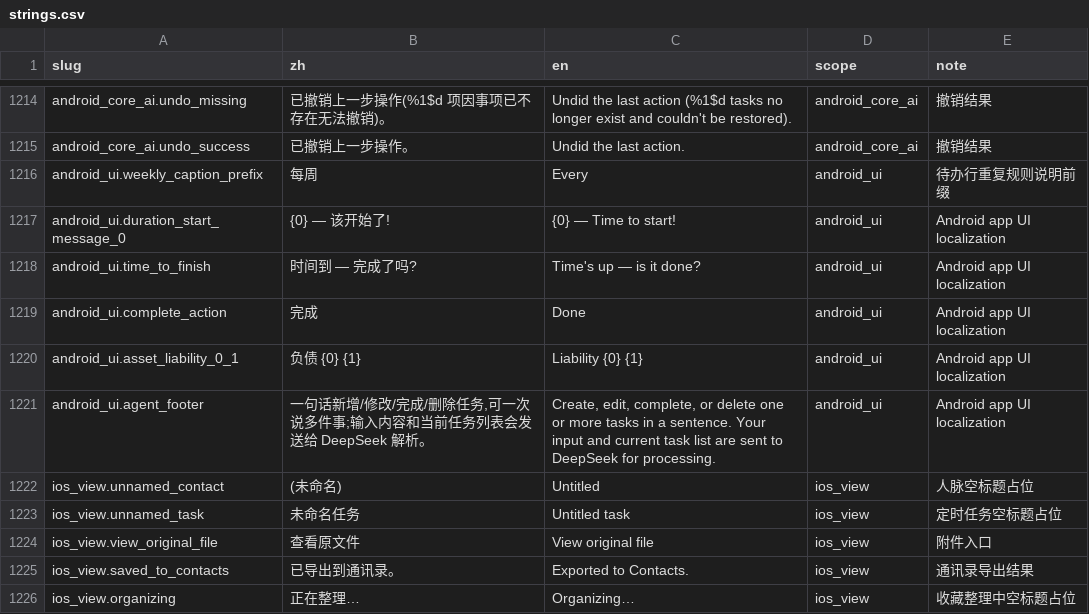
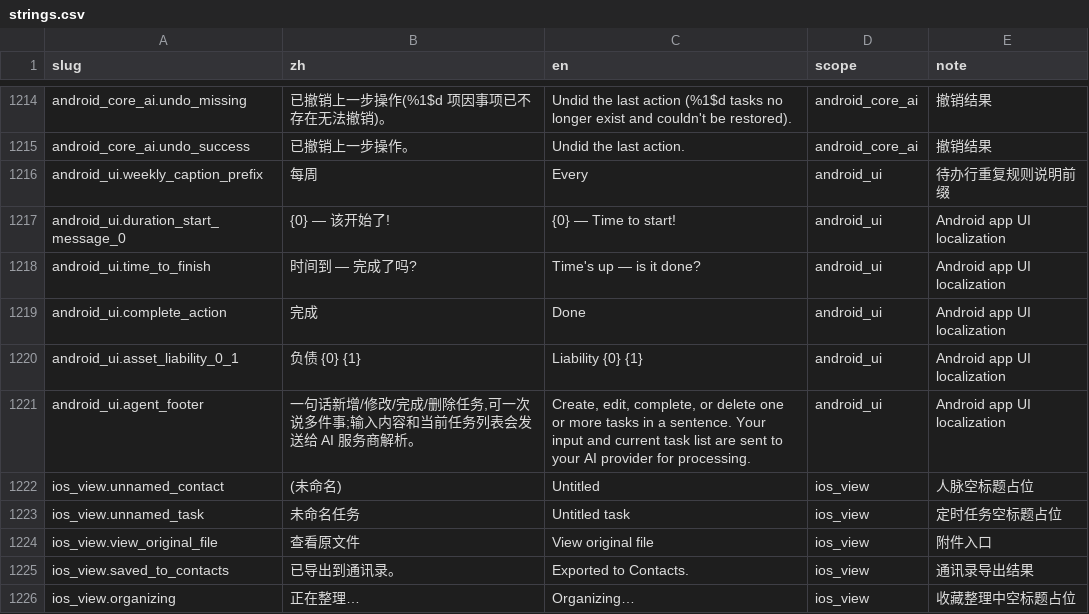
Before and after one commit to Lu-Zhan/lodo, a CSV file: i18n/strings.csv, drawn as a sheet; only a part is shown, gaps mark what is left out; the diff covers the shown part only.

```diff
--- a/i18n/strings.csv
+++ b/i18n/strings.csv
@@ -1220,3 +1220,3 @@ android_ui.complete_action,完成,Done,android_ui,Android app UI localization
 android_ui.asset_liability_0_1,负债 {0} {1},Liability {0} {1},android_ui,Android app UI localization
-android_ui.agent_footer,"一句话新增/修改/完成/删除任务,可一次说多件事;输入内容和当前任务列表会发送给 DeepSeek 解析。","Create, edit, complete, or delete one or more tasks in a sentence. Your input and current task list are sent to DeepSeek for processing.",android_ui,Android app UI localization
+android_ui.agent_footer,"一句话新增/修改/完成/删除任务,可一次说多件事;输入内容和当前任务列表会发送给 AI 服务商解析。","Create, edit, complete, or delete one or more tasks in a sentence. Your input and current task list are sent to your AI provider for processing.",android_ui,Android app UI localization
 ios_view.unnamed_contact,(未命名),Untitled,ios_view,人脉空标题占位
```
Also changed, not shown: 20 edited cells elsewhere in this file, 15 other files.
